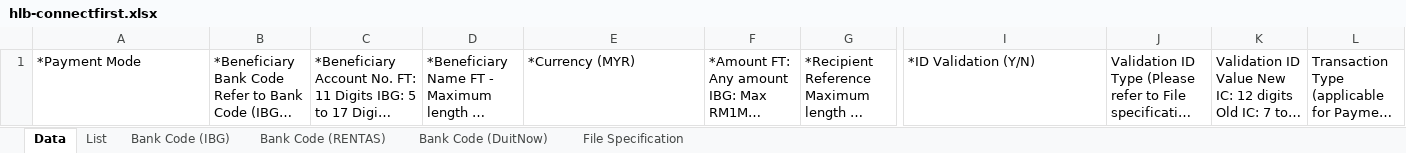
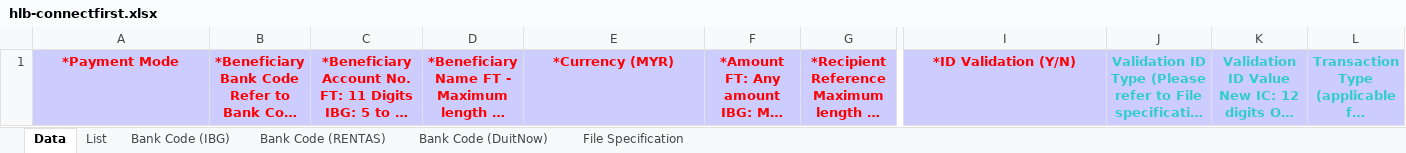
Before and after one commit to FusionETA/BillHub, an Excel workbook: templates/hlb-connectfirst.xlsx, sheet Data, drawn as a sheet; only a part is shown, gaps mark what is left out; long unchanged cells end in …; values as stored, in another font and other column widths than the file's, no borders; the diff covers the shown part only; the diff names each change by its address in the sheet, - before the commit and + after, or states it on an @@ line.

```diff
--- a/templates/hlb-connectfirst.xlsx (sheet Data)
+++ b/templates/hlb-connectfirst.xlsx (sheet Data)
@@ A1:L1 fill: none → #CCCCFF, bold: off → on @@
-A1:G1 text colour: black
+A1:G1 text colour: #FF0000
-A1:L1 alignment: left
+A1:L1 alignment: center
-I1 text colour: black
+I1 text colour: #FF0000
-J1:L1 text colour: black
+J1:L1 text colour: #33CCCC
```
Also changed, not shown: cell formats elsewhere in this sheet, 3 other files.
